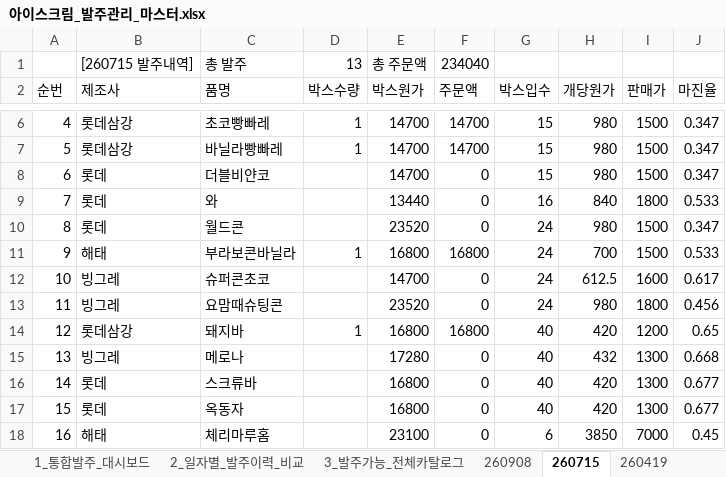
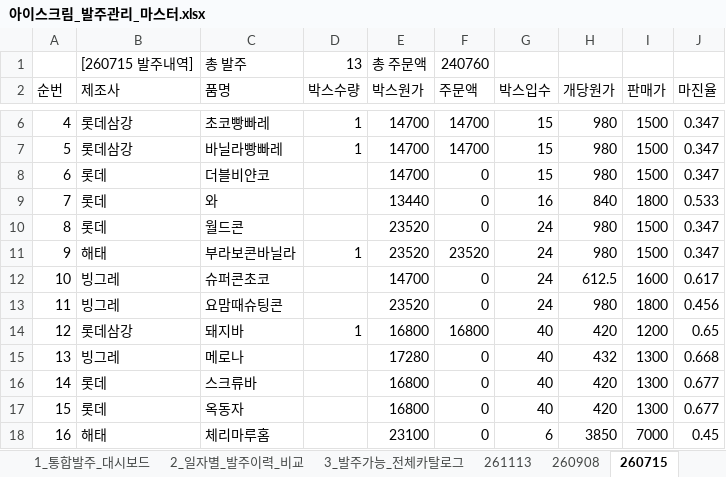
Before and after one commit to blue25ct-beep/alba-gon, an Excel workbook: alba-gon_Ice/아이스크림_발주관리_마스터.xlsx, sheet 260715, drawn as a sheet; only a part is shown, gaps mark what is left out; values as stored, in another font and other column widths than the file's, no borders; the diff names each change by its address in the sheet, - before the commit and + after, or states it on an @@ line.

```diff
--- a/alba-gon_Ice/아이스크림_발주관리_마스터.xlsx (sheet 260715)
+++ b/alba-gon_Ice/아이스크림_발주관리_마스터.xlsx (sheet 260715)
+sheet tab: 261113
-F1 (주문액): 234040
+F1 (주문액): 240760
-E11 (박스원가): 16800
+E11 (박스원가): 23520
-F11 (주문액): 16800
+F11 (주문액): 23520
-H11 (개당원가): 700
+H11 (개당원가): 980
-J11 (마진율): 0.533
+J11 (마진율): 0.347
```
Also changed, not shown: sheet 2_일자별_발주이력_비교, sheet 1_통합발주_대시보드, sheet 260419, sheet 251028, sheet 3_발주가능_전체카탈로그, sheet 260908, 2 more sheets, formulas that keep their value.
